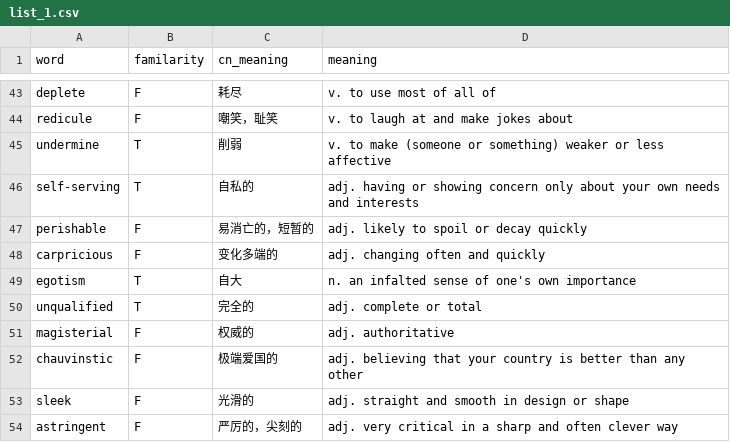
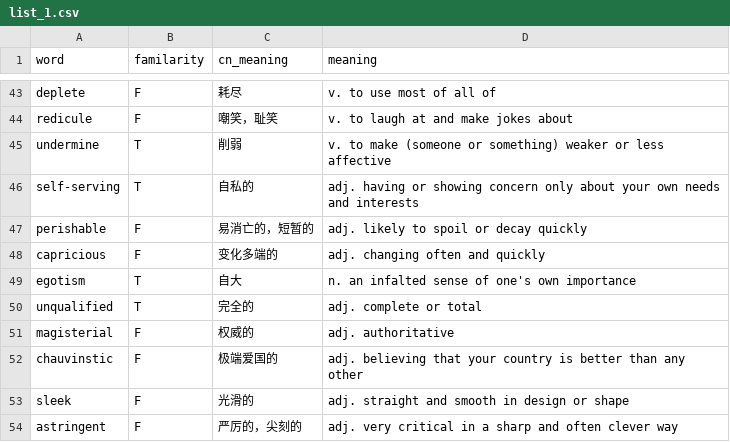
Before and after one commit to 7w0r4ng3s/dictionary, a CSV file: csv/list_1.csv, drawn as a sheet; only a part is shown, gaps mark what is left out.

```diff
--- a/csv/list_1.csv
+++ b/csv/list_1.csv
@@ -47,3 +47,3 @@ self-serving,T,自私的,adj. having or showing concern only about your own need
 perishable,F,易消亡的，短暂的,adj. likely to spoil or decay quickly
-carpricious,F,变化多端的,adj. changing often and quickly
+capricious,F,变化多端的,adj. changing often and quickly
 egotism,T,自大,n. an infalted sense of one's own importance
```
Also changed, not shown: csv/words.csv, 9 other files.
